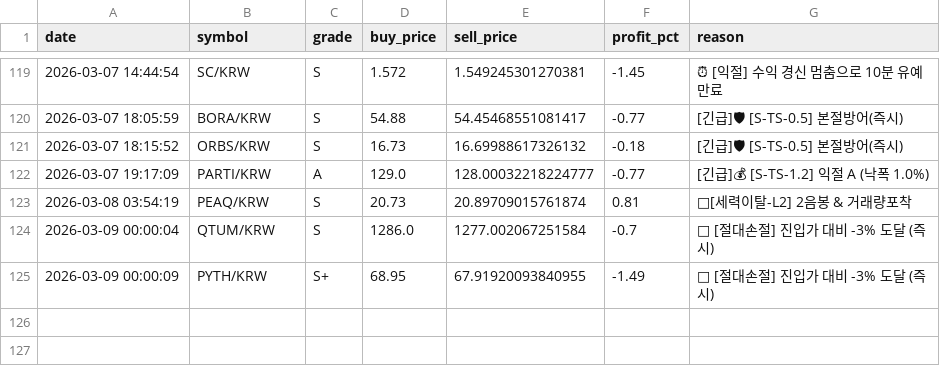
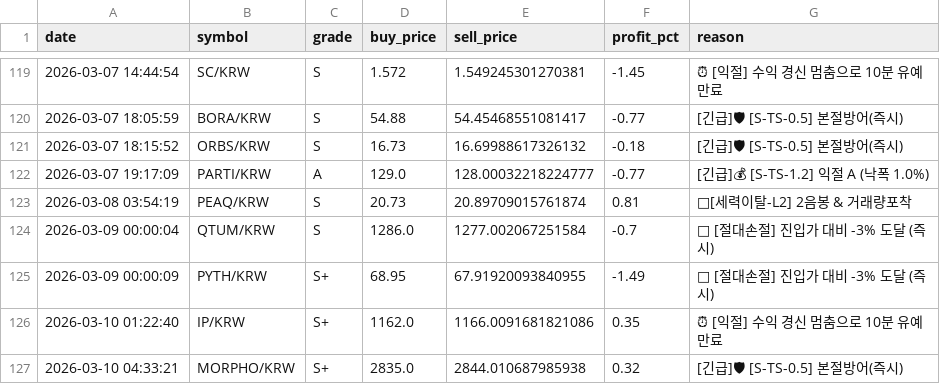
Before and after one commit to hoonie86/my_coin_trader, a CSV file: trades/trade_history.csv, drawn as a sheet; only a part is shown, gaps mark what is left out; the diff names each change by its address in the sheet, - before the commit and + after, or states it on an @@ line.

```diff
--- a/trades/trade_history.csv
+++ b/trades/trade_history.csv
+row 126: 2026-03-10 01:22:40 | IP/KRW | S+ | 1162.0 | 1166.0091681821086 | 0.35 | ⏰ [익절] 수익 경신 멈춤으로 10분 유예 만료
+row 127: 2026-03-10 04:33:21 | MORPHO/KRW | S+ | 2835.0 | 2844.010687985938 | 0.32 | [긴급]🛡 [S-TS-0.5] 본절방어(즉시)
```
Also changed, not shown: 4 other files.
